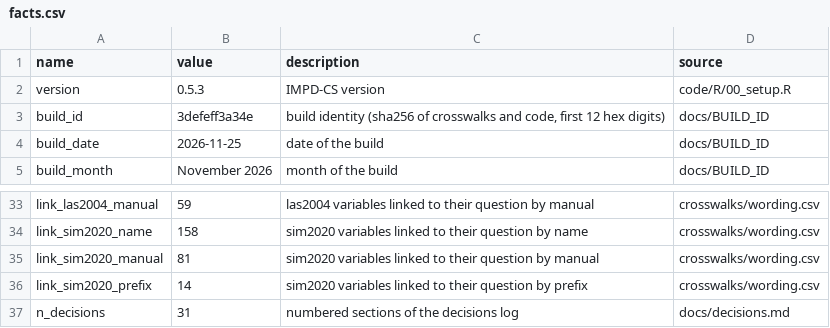
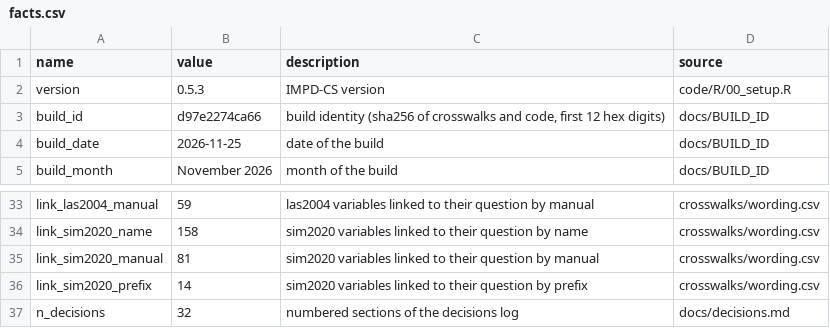
Before and after one commit to stefanocellini/IMPD_CS, a CSV file: docs/facts.csv, drawn as a sheet; only a part is shown, gaps mark what is left out.

```diff
--- a/docs/facts.csv
+++ b/docs/facts.csv
@@ -2,3 +2,3 @@ name,value,description,source
 version,0.5.3,IMPD-CS version,code/R/00_setup.R
-build_id,3defeff3a34e,"build identity (sha256 of crosswalks and code, first 12 hex digits)",docs/BUILD_ID
+build_id,d97e2274ca66,"build identity (sha256 of crosswalks and code, first 12 hex digits)",docs/BUILD_ID
 build_date,2026-11-25,date of the build,docs/BUILD_ID
@@ -36,2 +36,2 @@ link_sim2020_manual,81,sim2020 variables linked to their question by manual,cros
 link_sim2020_prefix,14,sim2020 variables linked to their question by prefix,crosswalks/wording.csv
-n_decisions,31,numbered sections of the decisions log,docs/decisions.md
+n_decisions,32,numbered sections of the decisions log,docs/decisions.md
```
Also changed, not shown: 6 other files.
